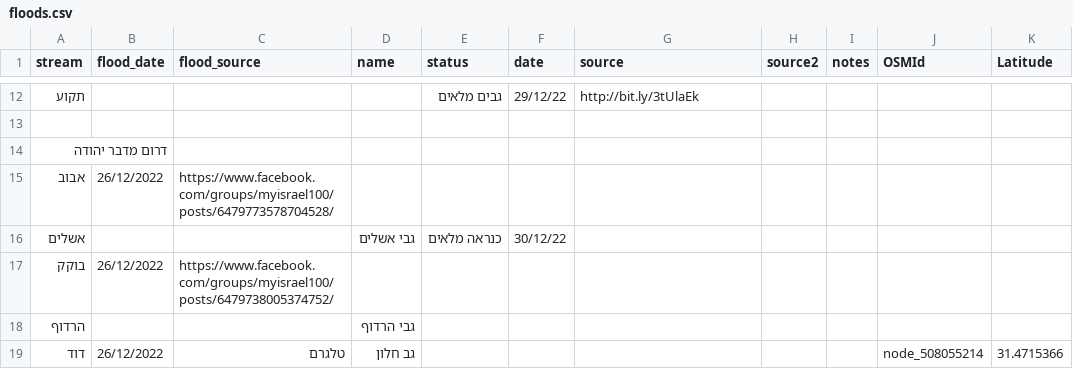
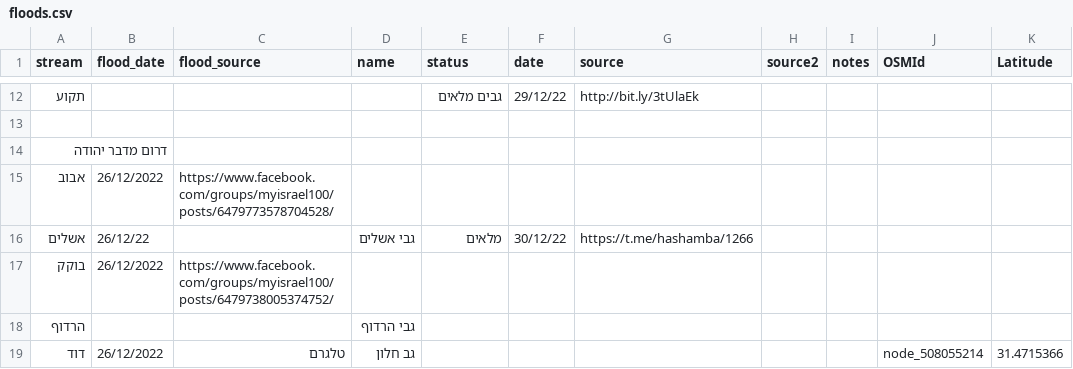
Before and after one commit to amiad/IHMGeoJSONWaterholes, a CSV file: floods.csv, drawn as a sheet; only a part is shown, gaps mark what is left out; the diff names each change by its address in the sheet, - before the commit and + after, or states it on an @@ line.

Commit message:
update source.geojson 2023-01-01-17:33

```diff
--- a/floods.csv
+++ b/floods.csv
-B16 (flood_date): (empty)
+B16 (flood_date): 26/12/22
-E16 (status): כנראה מלאים
+E16 (status): מלאים
-G16 (source): (empty)
+G16 (source): https://t.me/hashamba/1266
```
